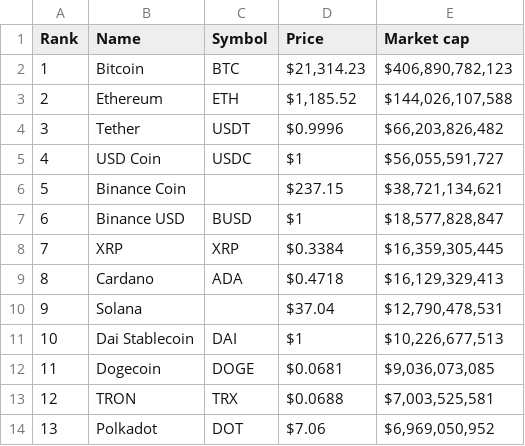
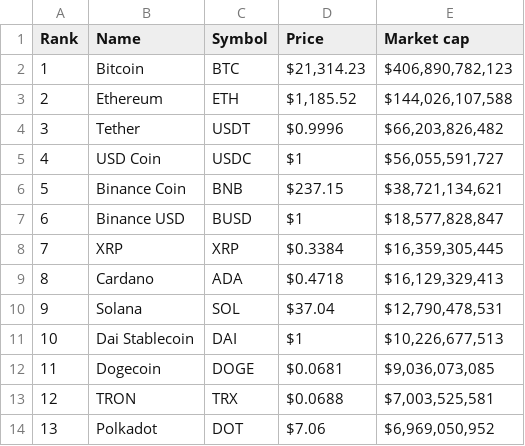
Before and after one commit to DeCrypto-Project/DeCrypto, a CSV file: migration/cryptocurrencies.csv, drawn as a sheet; only a part is shown.

```diff
--- a/migration/cryptocurrencies.csv
+++ b/migration/cryptocurrencies.csv
@@ -5,3 +5,3 @@ Rank,Name,Symbol,Price,Market cap
 4,USD Coin,USDC,$1,"$56,055,591,727"
-5,Binance Coin,,$237.15,"$38,721,134,621"
+5,Binance Coin,BNB,$237.15,"$38,721,134,621"
 6,Binance USD,BUSD,$1,"$18,577,828,847"
@@ -9,3 +9,3 @@ Rank,Name,Symbol,Price,Market cap
 8,Cardano,ADA,$0.4718,"$16,129,329,413"
-9,Solana,,$37.04,"$12,790,478,531"
+9,Solana,SOL,$37.04,"$12,790,478,531"
 10,Dai Stablecoin,DAI,$1,"$10,226,677,513"
```
Also changed, not shown: 10 other files.
